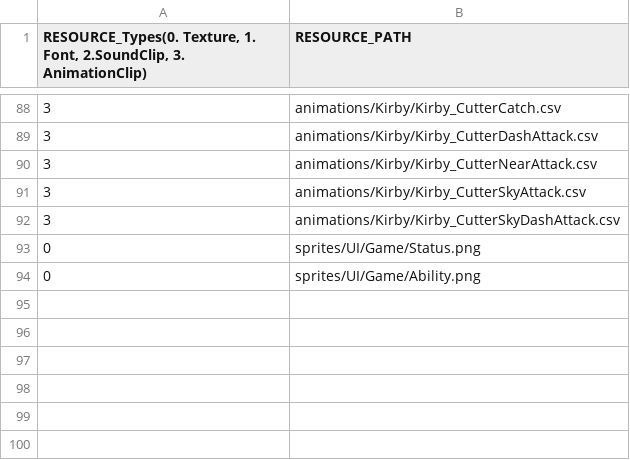
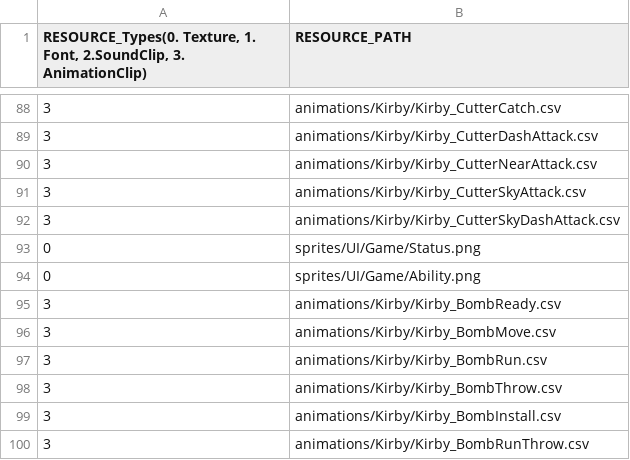
Before and after one commit to lee-jun-young1/kirby, a CSV file: Kirby-bin/data/ExampleScene_resources.csv, drawn as a sheet; only a part is shown, gaps mark what is left out.

```diff
--- a/Kirby-bin/data/ExampleScene_resources.csv
+++ b/Kirby-bin/data/ExampleScene_resources.csv
@@ -94 +94,7 @@
 0,sprites/UI/Game/Ability.png
+3,animations/Kirby/Kirby_BombReady.csv
+3,animations/Kirby/Kirby_BombMove.csv
+3,animations/Kirby/Kirby_BombRun.csv
+3,animations/Kirby/Kirby_BombThrow.csv
+3,animations/Kirby/Kirby_BombInstall.csv
+3,animations/Kirby/Kirby_BombRunThrow.csv
```
Also changed, not shown: Kirby-bin/animations/Effect/Bomb/Ready.csv, Kirby-bin/animations/Kirby/Kirby_States.csv, 13 other files.
